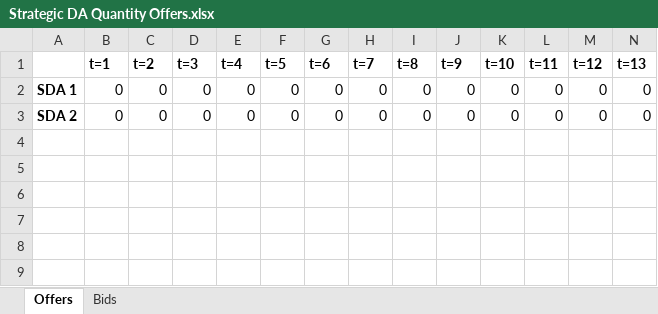
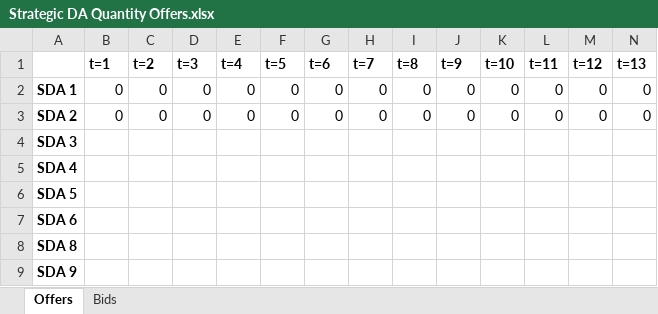
Before and after one commit to alirezakfz/PyomoModels, an Excel workbook: 09_MPEC_Bidding_Diagonalization/MatlabCode/Test Data 2/Strategic DA Quantity Offers.xlsx, sheet Offers, drawn as a sheet; only a part is shown; values as stored, in another font and other column widths than the file's, no borders; rows hold the shown columns only; the diff names each change by its address in the sheet, - before the commit and + after, or states it on an @@ line.

Commit message:
Upload

```diff
--- a/09_MPEC_Bidding_Diagonalization/MatlabCode/Test Data 2/Strategic DA Quantity Offers.xlsx (sheet Offers)
+++ b/09_MPEC_Bidding_Diagonalization/MatlabCode/Test Data 2/Strategic DA Quantity Offers.xlsx (sheet Offers)
+row 4: SDA 3
+row 5: SDA 4
+row 6: SDA 5
+row 7: SDA 6
+row 8: SDA 8
+row 9: SDA 9
```
Also changed, not shown: sheet Bids.
